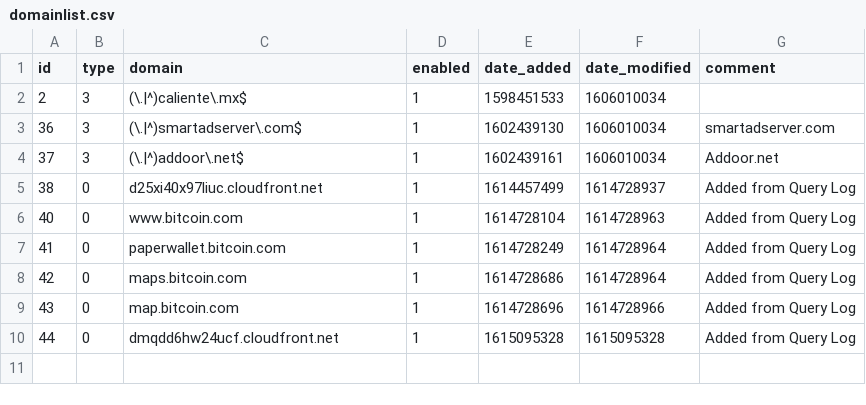
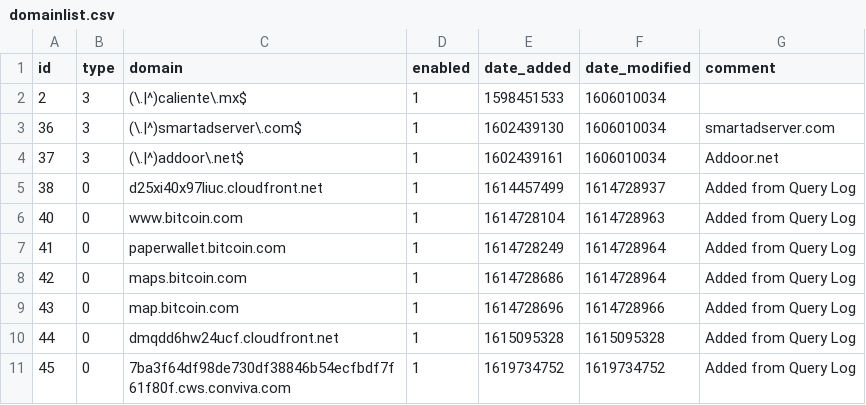
Before and after one commit to aferreiroc/my-pihole-lists, a CSV file: domainlist.csv, drawn as a sheet.

Commit message:
Updated April 29, 2021 10:30PM

```diff
--- a/domainlist.csv
+++ b/domainlist.csv
@@ -10 +10,2 @@ id,type,domain,enabled,date_added,date_modified,comment
 44,0,dmqdd6hw24ucf.cloudfront.net,1,1615095328,1615095328,"Added from Query Log"
+45,0,7ba3f64df98de730df38846b54ecfbdf7f61f80f.cws.conviva.com,1,1619734752,1619734752,"Added from Query Log"
```
